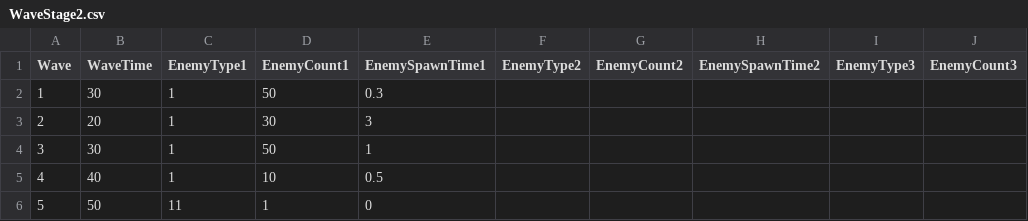
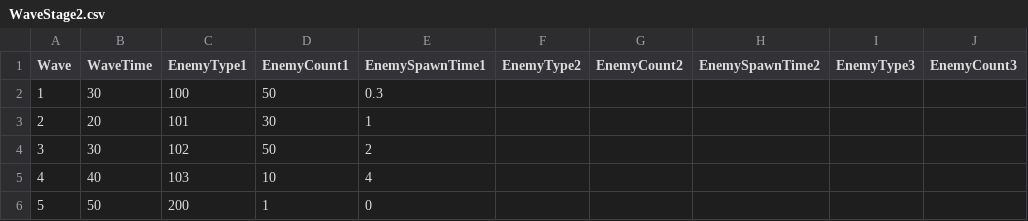
Before and after one commit to lostwaltz/PossibleDefense, a CSV file: Assets/Resources/StageDB/WaveStageDB/WaveStage2.csv, drawn as a sheet; only a part is shown; the diff names each change by its address in the sheet, - before the commit and + after, or states it on an @@ line.

Commit message:
Update : Enemy SpawnManager 연결확인

```diff
--- a/Assets/Resources/StageDB/WaveStageDB/WaveStage2.csv
+++ b/Assets/Resources/StageDB/WaveStageDB/WaveStage2.csv
-C2 (EnemyType1): 1
+C2 (EnemyType1): 100
-C3 (EnemyType1): 1
+C3 (EnemyType1): 101
-E3 (EnemySpawnTime1): 3
+E3 (EnemySpawnTime1): 1
-C4 (EnemyType1): 1
+C4 (EnemyType1): 102
-E4 (EnemySpawnTime1): 1
+E4 (EnemySpawnTime1): 2
-C5 (EnemyType1): 1
+C5 (EnemyType1): 103
-E5 (EnemySpawnTime1): 0.5
+E5 (EnemySpawnTime1): 4
-C6 (EnemyType1): 11
+C6 (EnemyType1): 200
```
Also changed, not shown: 7 other files.
